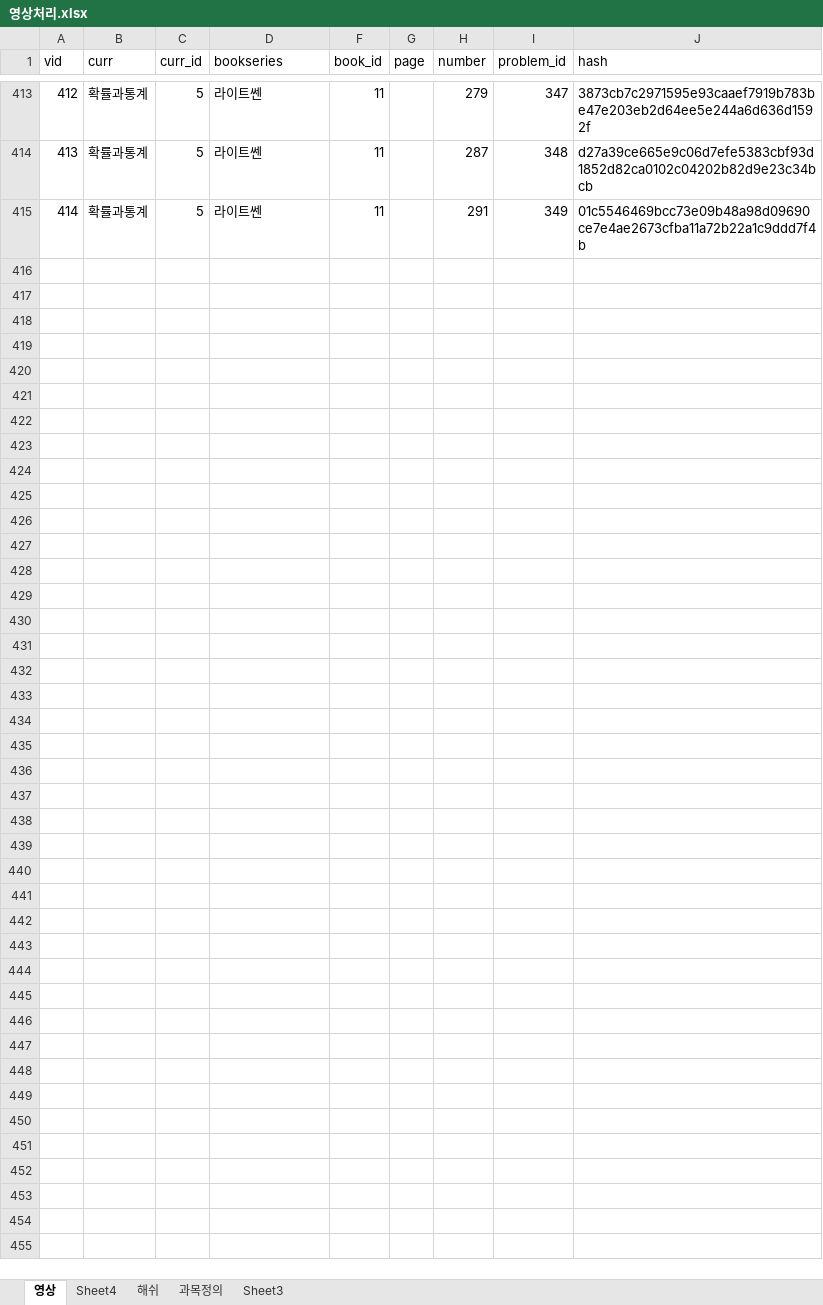
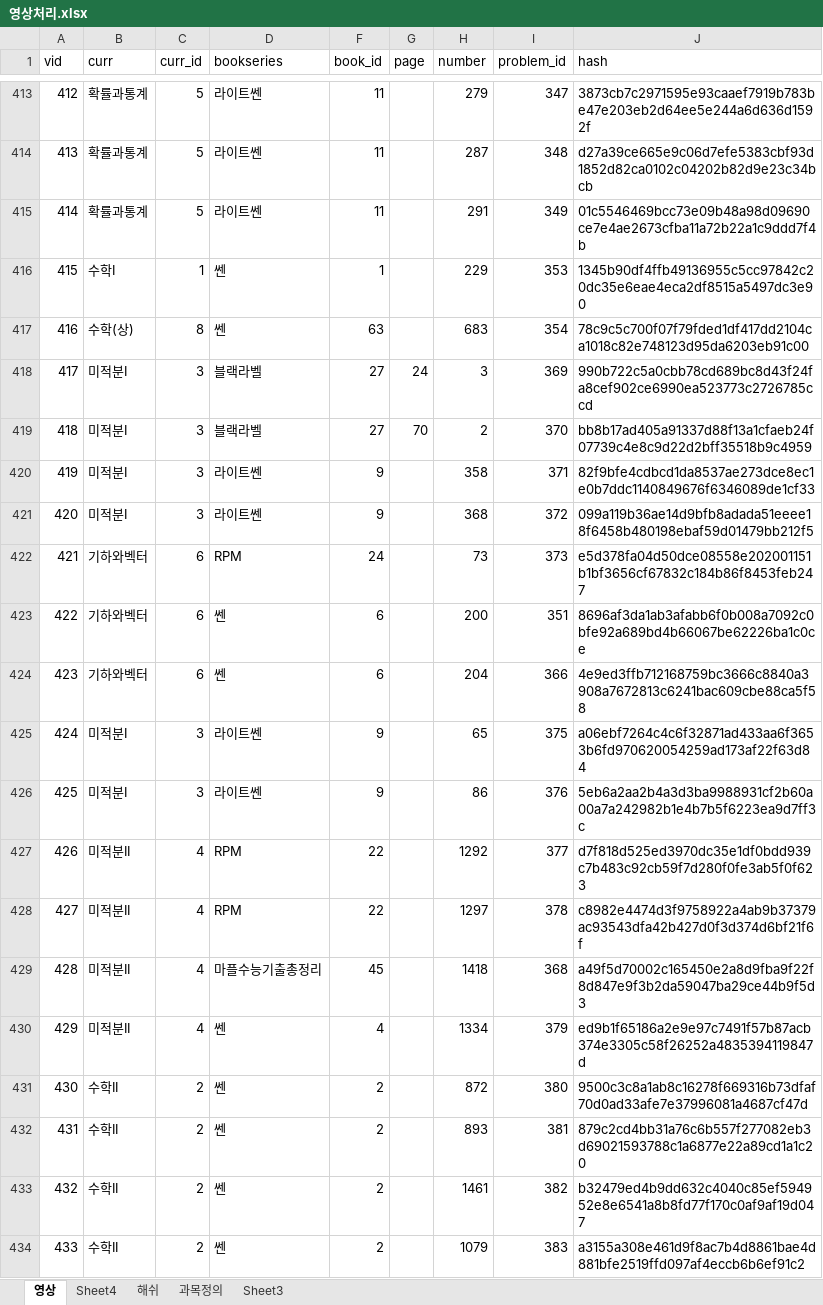
Before and after one commit to return0927/SmartSolver, an Excel workbook: Develop/영상처리.xlsx, sheet 영상, drawn as a sheet; only a part is shown, gaps mark what is left out; values as stored, in another font and other column widths than the file's, no borders; the diff covers the shown part only; the diff names each change by its address in the sheet, - before the commit and + after, or states it on an @@ line.

Commit message:
video files uploaded
video files uploaded

```diff
--- a/Develop/영상처리.xlsx (sheet 영상)
+++ b/Develop/영상처리.xlsx (sheet 영상)
+row 416: 415 | 수학I | 1 | 쎈 | 1 |  | 229 | 353 | 1345b90df4ffb49136955c5cc97842c20dc35e6eae4eca2df8515a5497dc3e90
+row 417: 416 | 수학(상) | 8 | 쎈 | 63 |  | 683 | 354 | 78c9c5c700f07f79fded1df417dd2104ca1018c82e748123d95da6203eb91c00
+row 418: 417 | 미적분I | 3 | 블랙라벨 | 27 | 24 | 3 | 369 | 990b722c5a0cbb78cd689bc8d43f24fa8cef902ce6990ea523773c2726785ccd
+row 419: 418 | 미적분I | 3 | 블랙라벨 | 27 | 70 | 2 | 370 | bb8b17ad405a91337d88f13a1cfaeb24f07739c4e8c9d22d2bff35518b9c4959
+row 420: 419 | 미적분I | 3 | 라이트쎈 | 9 |  | 358 | 371 | 82f9bfe4cdbcd1da8537ae273dce8ec1e0b7ddc1140849676f6346089de1cf33
+row 421: 420 | 미적분I | 3 | 라이트쎈 | 9 |  | 368 | 372 | 099a119b36ae14d9bfb8adada51eeee18f6458b480198ebaf59d01479bb212f5
+row 422: 421 | 기하와벡터 | 6 | RPM | 24 |  | 73 | 373 | e5d378fa04d50dce08558e202001151b1bf3656cf67832c184b86f8453feb247
+row 423: 422 | 기하와벡터 | 6 | 쎈 | 6 |  | 200 | 351 | 8696af3da1ab3afabb6f0b008a7092c0bfe92a689bd4b66067be62226ba1c0ce
+row 424: 423 | 기하와벡터 | 6 | 쎈 | 6 |  | 204 | 366 | 4e9ed3ffb712168759bc3666c8840a3908a7672813c6241bac609cbe88ca5f58
+row 425: 424 | 미적분I | 3 | 라이트쎈 | 9 |  | 65 | 375 | a06ebf7264c4c6f32871ad433aa6f3653b6fd970620054259ad173af22f63d84
+row 426: 425 | 미적분I | 3 | 라이트쎈 | 9 |  | 86 | 376 | 5eb6a2aa2b4a3d3ba9988931cf2b60a00a7a242982b1e4b7b5f6223ea9d7ff3c
+row 427: 426 | 미적분II | 4 | RPM | 22 |  | 1292 | 377 | d7f818d525ed3970dc35e1df0bdd939c7b483c92cb59f7d280f0fe3ab5f0f623
+row 428: 427 | 미적분II | 4 | RPM | 22 |  | 1297 | 378 | c8982e4474d3f9758922a4ab9b37379ac93543dfa42b427d0f3d374d6bf21f6f
+row 429: 428 | 미적분II | 4 | 마플수능기출총정리 | 45 |  | 1418 | 368 | a49f5d70002c165450e2a8d9fba9f22f8d847e9f3b2da59047ba29ce44b9f5d3
+row 430: 429 | 미적분II | 4 | 쎈 | 4 |  | 1334 | 379 | ed9b1f65186a2e9e97c7491f57b87acb374e3305c58f26252a4835394119847d
+row 431: 430 | 수학II | 2 | 쎈 | 2 |  | 872 | 380 | 9500c3c8a1ab8c16278f669316b73dfaf70d0ad33afe7e37996081a4687cf47d
+row 432: 431 | 수학II | 2 | 쎈 | 2 |  | 893 | 381 | 879c2cd4bb31a76c6b557f277082eb3d69021593788c1a6877e22a89cd1a1c20
+row 433: 432 | 수학II | 2 | 쎈 | 2 |  | 1461 | 382 | b32479ed4b9dd632c4040c85ef594952e8e6541a8b8fd77f170c0af9af19d047
+row 434: 433 | 수학II | 2 | 쎈 | 2 |  | 1079 | 383 | a3155a308e461d9f8ac7b4d8861bae4d881bfe2519ffd097af4eccb6b6ef91c2
```
Also changed, not shown: 12 added rows elsewhere in this sheet.
